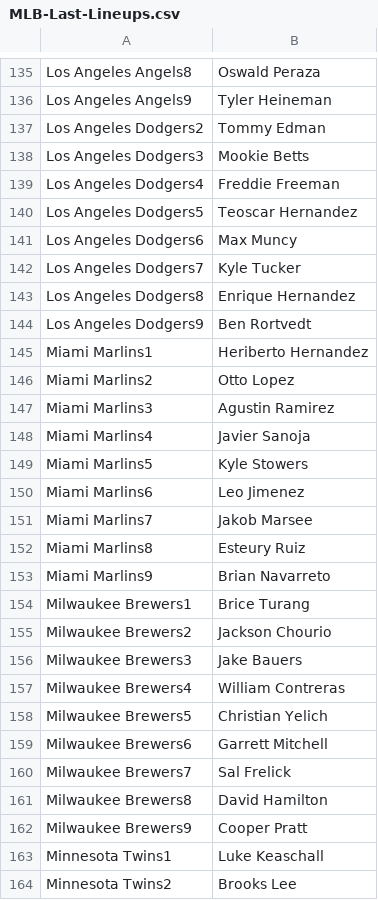
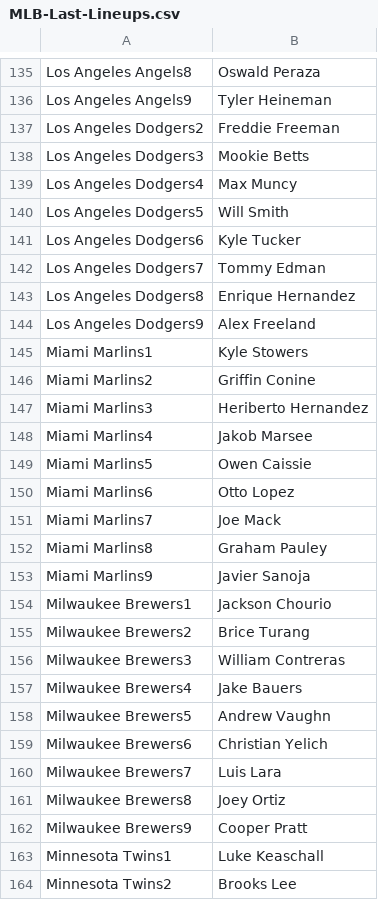
Before and after one commit to jack-simon4/jacks-models, a CSV file: src/assets/MLB-Last-Lineups.csv, drawn as a sheet; only a part is shown, gaps mark what is left out; the diff covers the shown part only.

```diff
--- a/src/assets/MLB-Last-Lineups.csv
+++ b/src/assets/MLB-Last-Lineups.csv
@@ -136,27 +136,27 @@ Los Angeles Angels8,Oswald Peraza
 Los Angeles Angels9,Tyler Heineman
-Los Angeles Dodgers2,Tommy Edman
+Los Angeles Dodgers2,Freddie Freeman
 Los Angeles Dodgers3,Mookie Betts
-Los Angeles Dodgers4,Freddie Freeman
-Los Angeles Dodgers5,Teoscar Hernandez
-Los Angeles Dodgers6,Max Muncy
-Los Angeles Dodgers7,Kyle Tucker
+Los Angeles Dodgers4,Max Muncy
+Los Angeles Dodgers5,Will Smith
+Los Angeles Dodgers6,Kyle Tucker
+Los Angeles Dodgers7,Tommy Edman
 Los Angeles Dodgers8,Enrique Hernandez
-Los Angeles Dodgers9,Ben Rortvedt
-Miami Marlins1,Heriberto Hernandez
-Miami Marlins2,Otto Lopez
-Miami Marlins3,Agustin Ramirez
-Miami Marlins4,Javier Sanoja
-Miami Marlins5,Kyle Stowers
-Miami Marlins6,Leo Jimenez
-Miami Marlins7,Jakob Marsee
-Miami Marlins8,Esteury Ruiz
-Miami Marlins9,Brian Navarreto
-Milwaukee Brewers1,Brice Turang
-Milwaukee Brewers2,Jackson Chourio
-Milwaukee Brewers3,Jake Bauers
-Milwaukee Brewers4,William Contreras
-Milwaukee Brewers5,Christian Yelich
-Milwaukee Brewers6,Garrett Mitchell
-Milwaukee Brewers7,Sal Frelick
-Milwaukee Brewers8,David Hamilton
+Los Angeles Dodgers9,Alex Freeland
+Miami Marlins1,Kyle Stowers
+Miami Marlins2,Griffin Conine
+Miami Marlins3,Heriberto Hernandez
+Miami Marlins4,Jakob Marsee
+Miami Marlins5,Owen Caissie
+Miami Marlins6,Otto Lopez
+Miami Marlins7,Joe Mack
+Miami Marlins8,Graham Pauley
+Miami Marlins9,Javier Sanoja
+Milwaukee Brewers1,Jackson Chourio
+Milwaukee Brewers2,Brice Turang
+Milwaukee Brewers3,William Contreras
+Milwaukee Brewers4,Jake Bauers
+Milwaukee Brewers5,Andrew Vaughn
+Milwaukee Brewers6,Christian Yelich
+Milwaukee Brewers7,Luis Lara
+Milwaukee Brewers8,Joey Ortiz
 Milwaukee Brewers9,Cooper Pratt
```
Also changed, not shown: 43 edited cells elsewhere in this file, src/assets/MLB-Lineups.csv, src/assets/MLB-Player-Props.csv, 3 other files.
